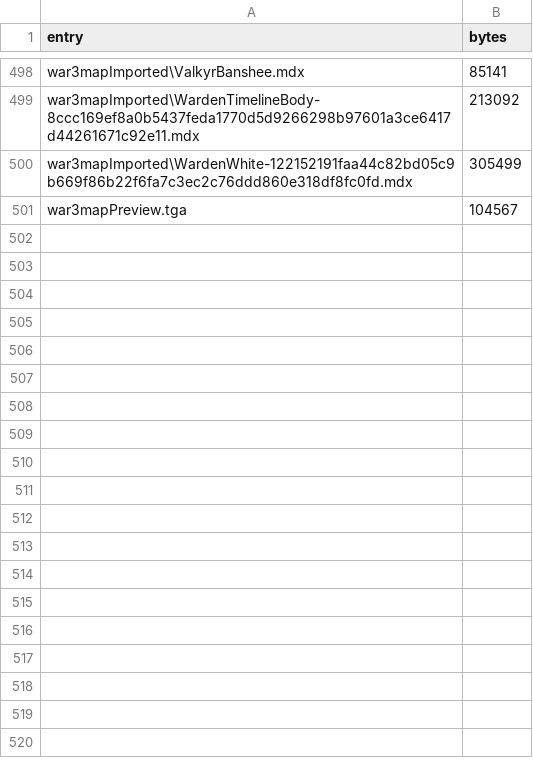
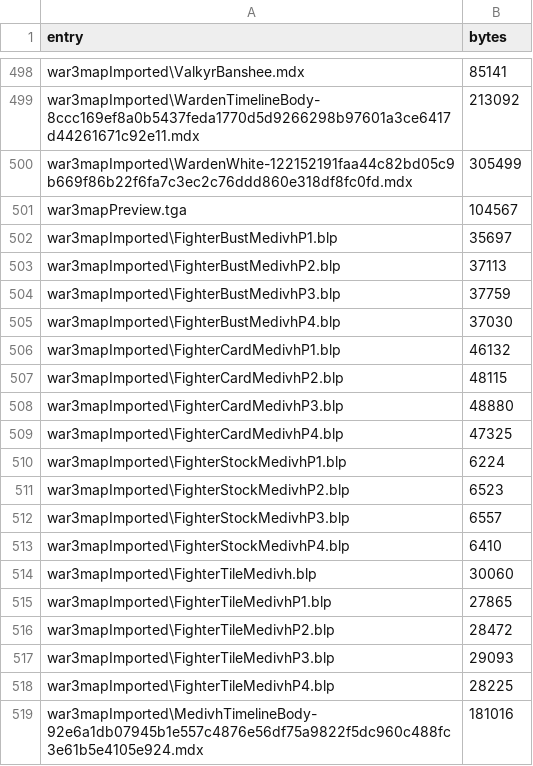
Before and after one commit to tompassarelli/smashcraft, a TSV file: ts/map-size-baseline.tsv, drawn as a sheet; only a part is shown, gaps mark what is left out.

Commit message:
Join Medivh with the complete 25-fighter asset set (#343)
Retains Malfurion, Grom, Kobold and all 21 prior fighters in the clip pool and portraits, adding only Medivh rows to generated metadata. Medivh uses one 1234062-byte timeline body and 507480 stored portrait bytes; stock campaign sequences do not cover the authored fighter kit.

```diff
--- a/ts/map-size-baseline.tsv
+++ b/ts/map-size-baseline.tsv
@@ -501 +501,19 @@ war3mapImported\WardenWhite-122152191faa44c82bd05c9b669f86b22f6fa7c3ec2c76ddd860
 war3mapPreview.tga	104567
+war3mapImported\FighterBustMedivhP1.blp	35697
+war3mapImported\FighterBustMedivhP2.blp	37113
+war3mapImported\FighterBustMedivhP3.blp	37759
+war3mapImported\FighterBustMedivhP4.blp	37030
+war3mapImported\FighterCardMedivhP1.blp	46132
+war3mapImported\FighterCardMedivhP2.blp	48115
+war3mapImported\FighterCardMedivhP3.blp	48880
+war3mapImported\FighterCardMedivhP4.blp	47325
+war3mapImported\FighterStockMedivhP1.blp	6224
+war3mapImported\FighterStockMedivhP2.blp	6523
+war3mapImported\FighterStockMedivhP3.blp	6557
+war3mapImported\FighterStockMedivhP4.blp	6410
+war3mapImported\FighterTileMedivh.blp	30060
+war3mapImported\FighterTileMedivhP1.blp	27865
+war3mapImported\FighterTileMedivhP2.blp	28472
+war3mapImported\FighterTileMedivhP3.blp	29093
+war3mapImported\FighterTileMedivhP4.blp	28225
+war3mapImported\MedivhTimelineBody-92e6a1db07945b1e557c4876e56df75a9822f5dc960c488fc3e61b5e4105e924.mdx	181016
```
Also changed, not shown: 4 other files.
